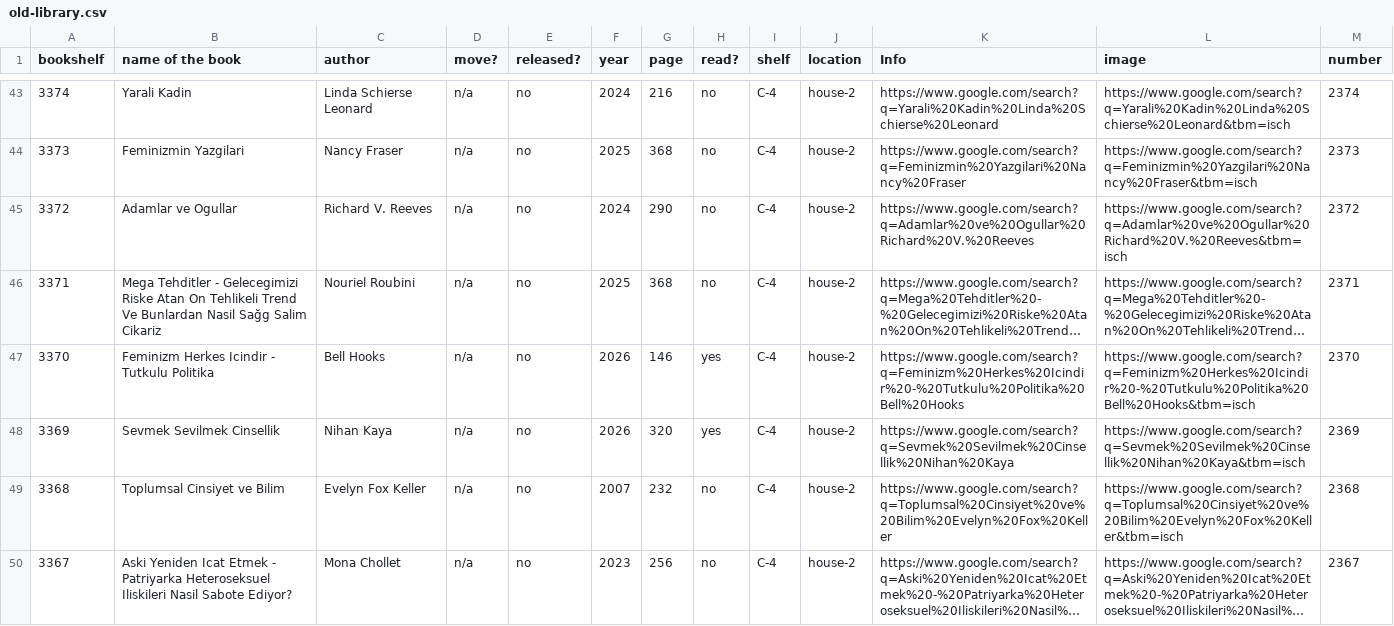
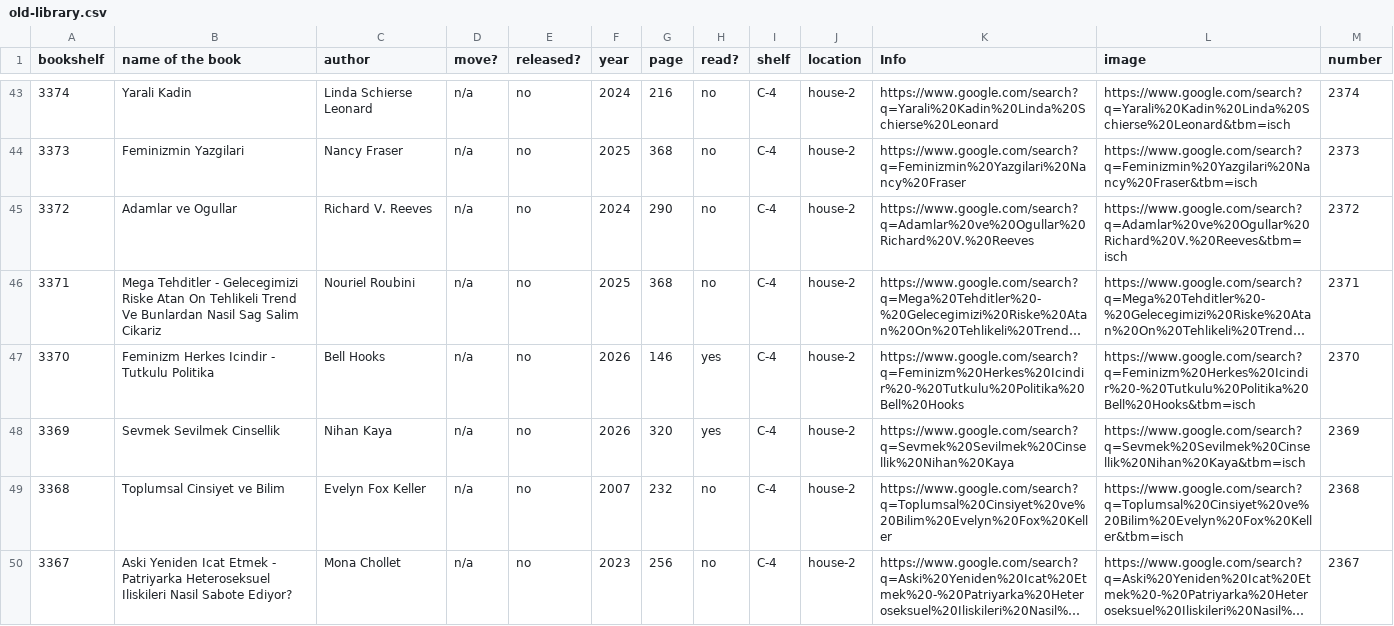
Before and after one commit to baneteasnow/homelibrary, a CSV file: assets/data/old-library.csv, drawn as a sheet; only a part is shown, gaps mark what is left out; long unchanged cells end in …; the diff names each change by its address in the sheet, - before the commit and + after, or states it on an @@ line.

```diff
--- a/assets/data/old-library.csv
+++ b/assets/data/old-library.csv
-B46 (name of the book): …Bunlardan Nasil Sağg Salim Cikariz
+B46 (name of the book): …Bunlardan Nasil Sag Salim Cikariz
```
Also changed, not shown: 1 other file.
